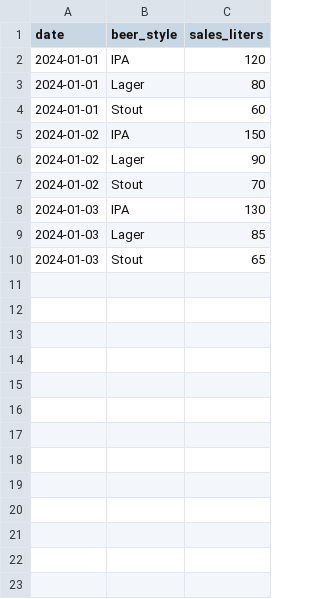
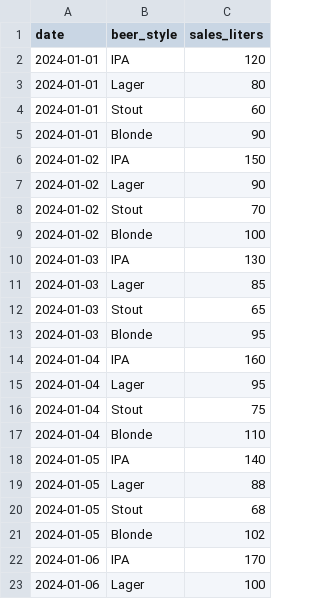
Before and after one commit to Gorditor/cerveza-factory-datasource, a CSV file: ventas_cerveza.csv, drawn as a sheet; only a part is shown; the diff covers the shown part only.

Commit message:
Update ventas_cerveza.csv

```diff
--- a/ventas_cerveza.csv
+++ b/ventas_cerveza.csv
@@ -4,2 +4,3 @@ date,beer_style,sales_liters
 2024-01-01,Stout,60
+2024-01-01,Blonde,90
 2024-01-02,IPA,150
@@ -7,2 +8,3 @@ date,beer_style,sales_liters
 2024-01-02,Stout,70
+2024-01-02,Blonde,100
 2024-01-03,IPA,130
@@ -10 +12,12 @@ date,beer_style,sales_liters
 2024-01-03,Stout,65
+2024-01-03,Blonde,95
+2024-01-04,IPA,160
+2024-01-04,Lager,95
+2024-01-04,Stout,75
+2024-01-04,Blonde,110
+2024-01-05,IPA,140
+2024-01-05,Lager,88
+2024-01-05,Stout,68
+2024-01-05,Blonde,102
+2024-01-06,IPA,170
+2024-01-06,Lager,100
```
Also changed, not shown: 18 added rows elsewhere in this file.
